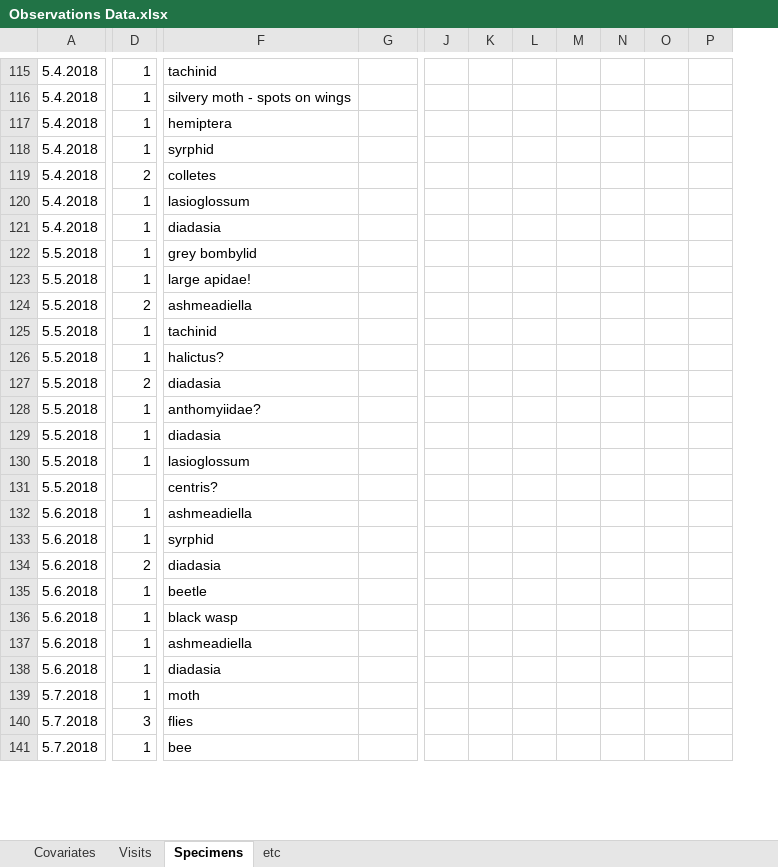
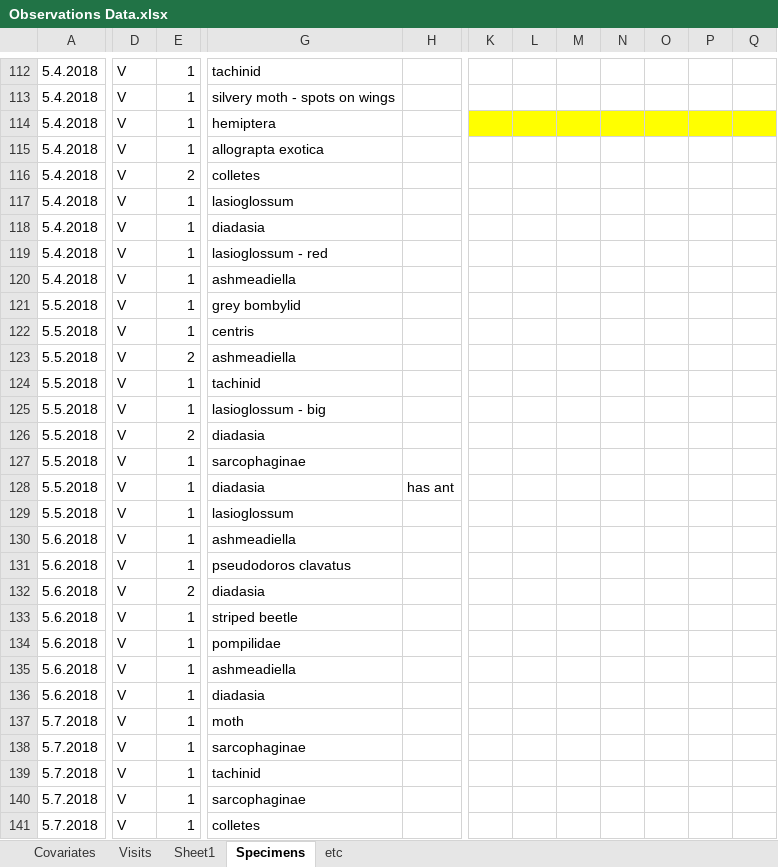
Before and after one commit to jennabraun/foundation-pollination, an Excel workbook: Data/Observations Data.xlsx, sheet Specimens, drawn as a sheet; only a part is shown, gaps mark what is left out; values as stored, in another font and other column widths than the file's, no borders; removed rows and columns are numbered as before the commit, all else as after; rows hold the shown columns only; the diff covers the shown part only; the diff names each change by its address in the sheet, - before the commit and + after, or states it on an @@ line.

```diff
--- a/Data/Observations Data.xlsx (sheet Specimens)
+++ b/Data/Observations Data.xlsx (sheet Specimens)
+sheet tab: Sheet1
+column D, rows 112-118: all V; rows 121-138: all V; row 141: V
-column J, empty
-column P, empty
+column P, empty
+column Q, empty
-K114:O114 fill: none
+K114:O114 fill: #FFFF00
-G115: syrphid
+G115: allograpta exotica
+row 119: 5.4.2018 | V | 1 | lasioglossum - red
+row 120: 5.4.2018 | V | 1 | ashmeadiella
-G122: large apidae!
+G122: centris
-G125: halictus?
+G125: lasioglossum - big
-G127: anthomyiidae?
+G127: sarcophaginae
-H128: (empty)
+H128: has ant
-row 131: 5.5.2018 |  | centris?
-G131: syrphid
+G131: pseudodoros clavatus
-G133: beetle
+G133: striped beetle
-G134: black wasp
+G134: pompilidae
-E138: 3
+E138: 1
-G138: flies
+G138: sarcophaginae
+row 139: 5.7.2018 | V | 1 | tachinid
+row 140: 5.7.2018 | V | 1 | sarcophaginae
-G141: bee
+G141: colletes
```
Also changed, not shown: 3 added rows, 2 removed rows, 8 moved rows, 23 edited cells and cell formats elsewhere in this sheet, sheet Visits, sheet Covariates, 3 other files.
